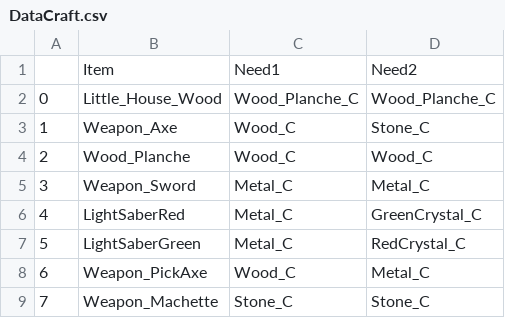
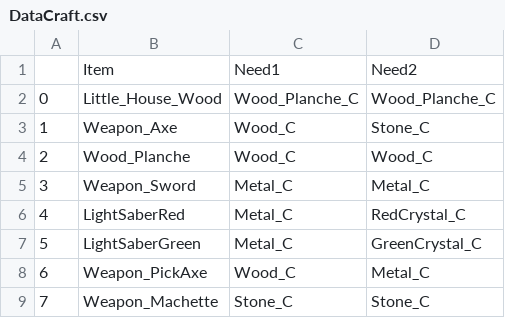
Before and after one commit to Antokill54/RebornSociety, a CSV file: Content/Data/DataCraft.csv, drawn as a sheet.

```diff
--- a/Content/Data/DataCraft.csv
+++ b/Content/Data/DataCraft.csv
@@ -5,4 +5,4 @@
 3,Weapon_Sword,Metal_C,Metal_C
-4,LightSaberRed,Metal_C,GreenCrystal_C
-5,LightSaberGreen,Metal_C,RedCrystal_C
+4,LightSaberRed,Metal_C,RedCrystal_C
+5,LightSaberGreen,Metal_C,GreenCrystal_C
 6,Weapon_PickAxe,Wood_C,Metal_C
```
Also changed, not shown: 33 other files.
